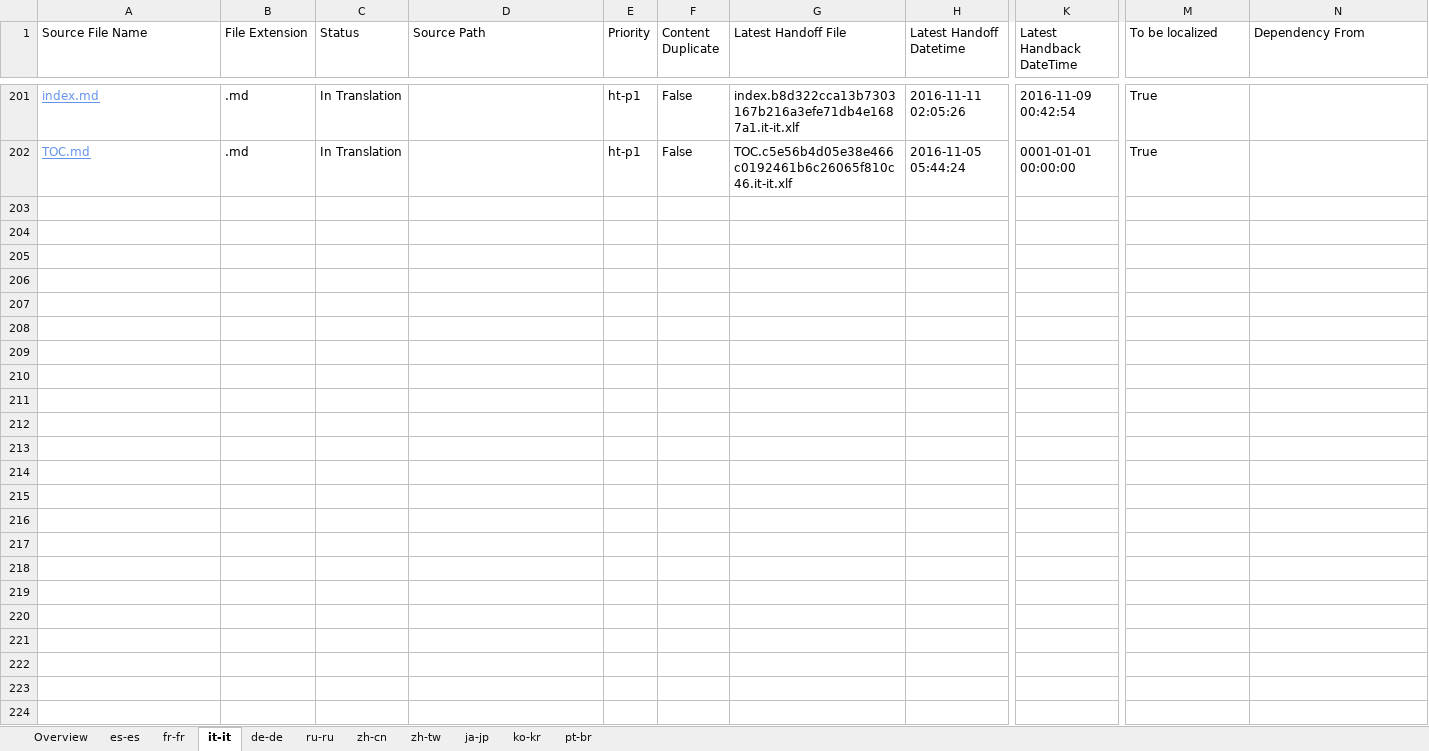
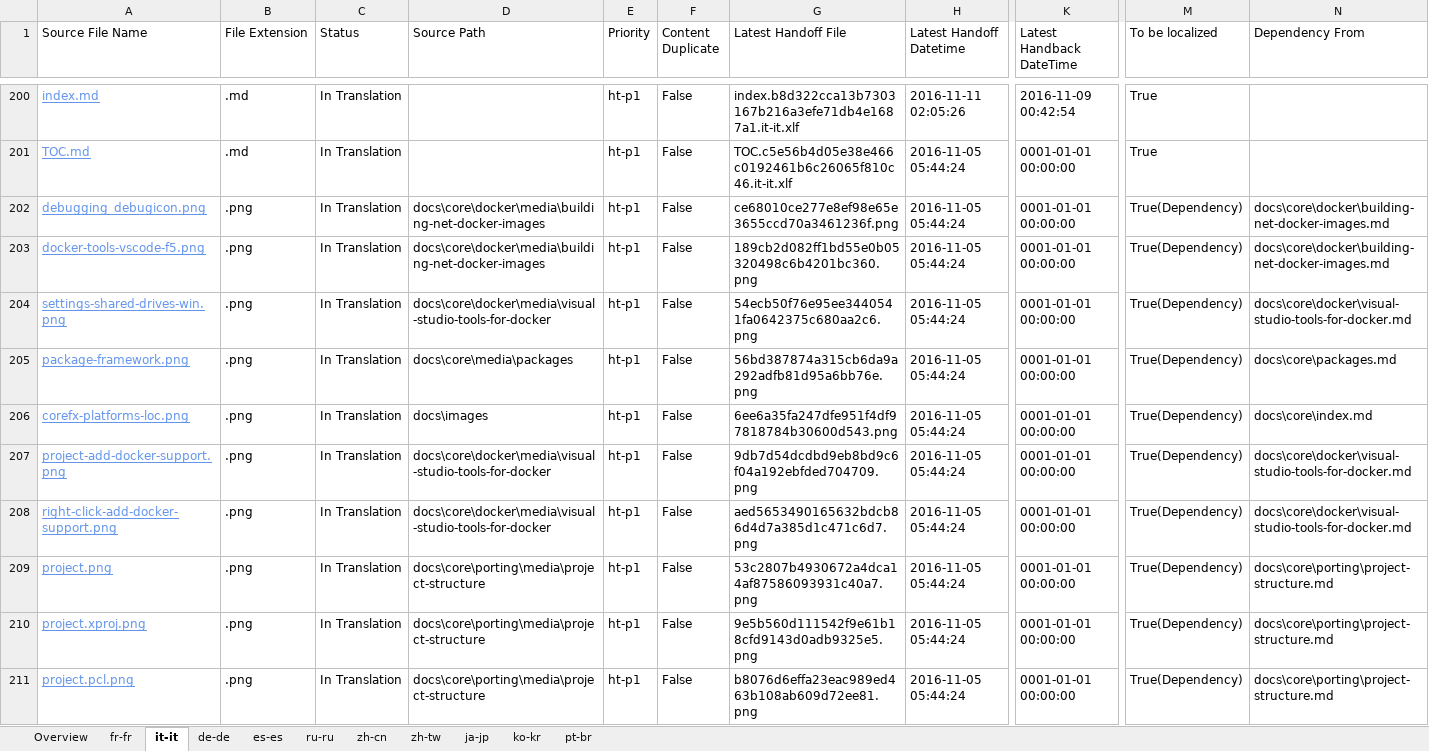
Before and after one commit to openpublishoperation/docs.handback, an Excel workbook: ol-handback/dotnet/docs/master/localization-status.xlsx, sheet it-it, drawn as a sheet; only a part is shown, gaps mark what is left out; values as stored, in another font and other column widths than the file's, no borders; table styles not drawn; rows hold the shown columns only; the diff covers the shown part only; the diff names each change by its address in the sheet, - before the commit and + after, or states it on an @@ line.

```diff
--- a/ol-handback/dotnet/docs/master/localization-status.xlsx (sheet it-it)
+++ b/ol-handback/dotnet/docs/master/localization-status.xlsx (sheet it-it)
@@ sheet tab order changed: Overview | fr-fr | it-it | de-de | es-es | ru-ru | zh-cn | zh-tw | ja-jp | ko-kr | pt-br @@
+row 202: debugging_debugicon.png | .png | In Translation | docs\core\docker\media\building-net-docker-images | ht-p1 | False | ce68010ce277e8ef98e65e3655ccd70a3461236f.png | 2016-11-05 05:44:24 | 0001-01-01 00:00:00 | True(Dependency) | docs\core\docker\building-net-docker-images.md
+row 203: docker-tools-vscode-f5.png | .png | In Translation | docs\core\docker\media\building-net-docker-images | ht-p1 | False | 189cb2d082ff1bd55e0b05320498c6b4201bc360.png | 2016-11-05 05:44:24 | 0001-01-01 00:00:00 | True(Dependency) | docs\core\docker\building-net-docker-images.md
+row 204: settings-shared-drives-win.png | .png | In Translation | docs\core\docker\media\visual-studio-tools-for-docker | ht-p1 | False | 54ecb50f76e95ee3440541fa0642375c680aa2c6.png | 2016-11-05 05:44:24 | 0001-01-01 00:00:00 | True(Dependency) | docs\core\docker\visual-studio-tools-for-docker.md
+row 205: package-framework.png | .png | In Translation | docs\core\media\packages | ht-p1 | False | 56bd387874a315cb6da9a292adfb81d95a6bb76e.png | 2016-11-05 05:44:24 | 0001-01-01 00:00:00 | True(Dependency) | docs\core\packages.md
+row 206: corefx-platforms-loc.png | .png | In Translation | docs\images | ht-p1 | False | 6ee6a35fa247dfe951f4df97818784b30600d543.png | 2016-11-05 05:44:24 | 0001-01-01 00:00:00 | True(Dependency) | docs\core\index.md
+row 207: project-add-docker-support.png | .png | In Translation | docs\core\docker\media\visual-studio-tools-for-docker | ht-p1 | False | 9db7d54dcdbd9eb8bd9c6f04a192ebfded704709.png | 2016-11-05 05:44:24 | 0001-01-01 00:00:00 | True(Dependency) | docs\core\docker\visual-studio-tools-for-docker.md
+row 208: right-click-add-docker-support.png | .png | In Translation | docs\core\docker\media\visual-studio-tools-for-docker | ht-p1 | False | aed5653490165632bdcb86d4d7a385d1c471c6d7.png | 2016-11-05 05:44:24 | 0001-01-01 00:00:00 | True(Dependency) | docs\core\docker\visual-studio-tools-for-docker.md
+row 209: project.png | .png | In Translation | docs\core\porting\media\project-structure | ht-p1 | False | 53c2807b4930672a4dca14af87586093931c40a7.png | 2016-11-05 05:44:24 | 0001-01-01 00:00:00 | True(Dependency) | docs\core\porting\project-structure.md
+row 210: project.xproj.png | .png | In Translation | docs\core\porting\media\project-structure | ht-p1 | False | 9e5b560d111542f9e61b18cfd9143d0adb9325e5.png | 2016-11-05 05:44:24 | 0001-01-01 00:00:00 | True(Dependency) | docs\core\porting\project-structure.md
+row 211: project.pcl.png | .png | In Translation | docs\core\porting\media\project-structure | ht-p1 | False | b8076d6effa23eac989ed463b108ab609d72ee81.png | 2016-11-05 05:44:24 | 0001-01-01 00:00:00 | True(Dependency) | docs\core\porting\project-structure.md
```
Also changed, not shown: 48 added rows and 1 removed row elsewhere in this sheet, sheet Overview, sheet pt-br, sheet fr-fr, sheet de-de, sheet ru-ru, sheet ko-kr, 4 more sheets.
